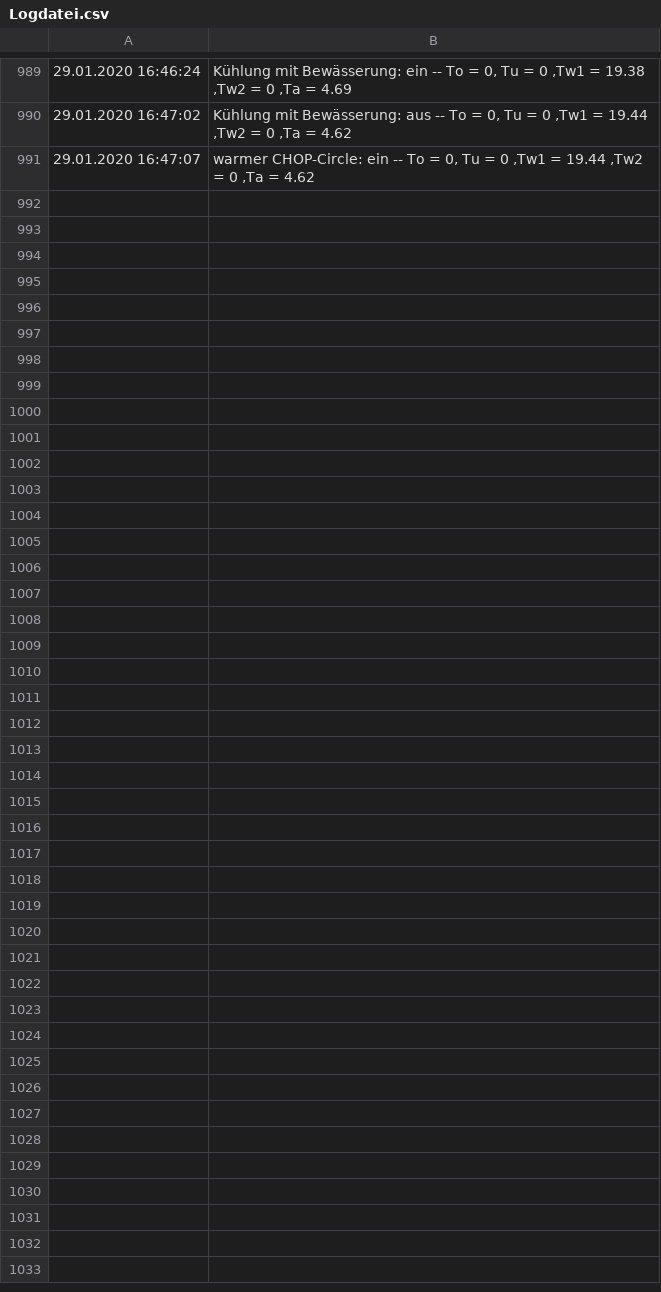
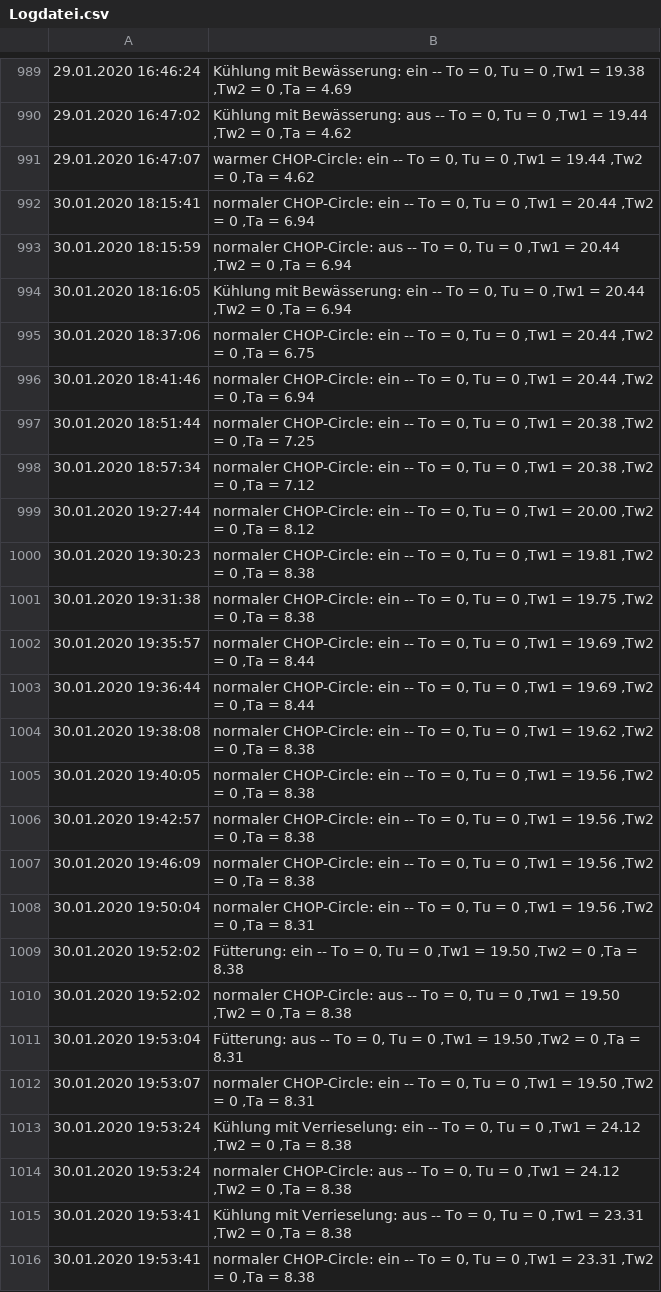
Before and after one commit to Brazzelhuber/Aquaponik_Steuerung, a CSV file: Logdatei.csv, drawn as a sheet; only a part is shown, gaps mark what is left out; the diff names each change by its address in the sheet, - before the commit and + after, or states it on an @@ line.

```diff
--- a/Logdatei.csv
+++ b/Logdatei.csv
+row 992: 30.01.2020 18:15:41 | normaler CHOP-Circle: ein -- To = 0, Tu = 0 ,Tw1 = 20.44 ,Tw2 = 0 ,Ta = 6.94
+row 993: 30.01.2020 18:15:59 | normaler CHOP-Circle: aus -- To = 0, Tu = 0 ,Tw1 = 20.44 ,Tw2 = 0 ,Ta = 6.94
+row 994: 30.01.2020 18:16:05 | Kühlung mit Bewässerung: ein -- To = 0, Tu = 0 ,Tw1 = 20.44 ,Tw2 = 0 ,Ta = 6.94
+row 995: 30.01.2020 18:37:06 | normaler CHOP-Circle: ein -- To = 0, Tu = 0 ,Tw1 = 20.44 ,Tw2 = 0 ,Ta = 6.75
+row 996: 30.01.2020 18:41:46 | normaler CHOP-Circle: ein -- To = 0, Tu = 0 ,Tw1 = 20.44 ,Tw2 = 0 ,Ta = 6.94
+row 997: 30.01.2020 18:51:44 | normaler CHOP-Circle: ein -- To = 0, Tu = 0 ,Tw1 = 20.38 ,Tw2 = 0 ,Ta = 7.25
+row 998: 30.01.2020 18:57:34 | normaler CHOP-Circle: ein -- To = 0, Tu = 0 ,Tw1 = 20.38 ,Tw2 = 0 ,Ta = 7.12
+row 999: 30.01.2020 19:27:44 | normaler CHOP-Circle: ein -- To = 0, Tu = 0 ,Tw1 = 20.00 ,Tw2 = 0 ,Ta = 8.12
+row 1000: 30.01.2020 19:30:23 | normaler CHOP-Circle: ein -- To = 0, Tu = 0 ,Tw1 = 19.81 ,Tw2 = 0 ,Ta = 8.38
+row 1001: 30.01.2020 19:31:38 | normaler CHOP-Circle: ein -- To = 0, Tu = 0 ,Tw1 = 19.75 ,Tw2 = 0 ,Ta = 8.38
+row 1002: 30.01.2020 19:35:57 | normaler CHOP-Circle: ein -- To = 0, Tu = 0 ,Tw1 = 19.69 ,Tw2 = 0 ,Ta = 8.44
+row 1003: 30.01.2020 19:36:44 | normaler CHOP-Circle: ein -- To = 0, Tu = 0 ,Tw1 = 19.69 ,Tw2 = 0 ,Ta = 8.44
+row 1004: 30.01.2020 19:38:08 | normaler CHOP-Circle: ein -- To = 0, Tu = 0 ,Tw1 = 19.62 ,Tw2 = 0 ,Ta = 8.38
+row 1005: 30.01.2020 19:40:05 | normaler CHOP-Circle: ein -- To = 0, Tu = 0 ,Tw1 = 19.56 ,Tw2 = 0 ,Ta = 8.38
+row 1006: 30.01.2020 19:42:57 | normaler CHOP-Circle: ein -- To = 0, Tu = 0 ,Tw1 = 19.56 ,Tw2 = 0 ,Ta = 8.38
+row 1007: 30.01.2020 19:46:09 | normaler CHOP-Circle: ein -- To = 0, Tu = 0 ,Tw1 = 19.56 ,Tw2 = 0 ,Ta = 8.38
+row 1008: 30.01.2020 19:50:04 | normaler CHOP-Circle: ein -- To = 0, Tu = 0 ,Tw1 = 19.56 ,Tw2 = 0 ,Ta = 8.31
+row 1009: 30.01.2020 19:52:02 | Fütterung: ein -- To = 0, Tu = 0 ,Tw1 = 19.50 ,Tw2 = 0 ,Ta = 8.38
+row 1010: 30.01.2020 19:52:02 | normaler CHOP-Circle: aus -- To = 0, Tu = 0 ,Tw1 = 19.50 ,Tw2 = 0 ,Ta = 8.38
+row 1011: 30.01.2020 19:53:04 | Fütterung: aus -- To = 0, Tu = 0 ,Tw1 = 19.50 ,Tw2 = 0 ,Ta = 8.31
+row 1012: 30.01.2020 19:53:07 | normaler CHOP-Circle: ein -- To = 0, Tu = 0 ,Tw1 = 19.50 ,Tw2 = 0 ,Ta = 8.31
+row 1013: 30.01.2020 19:53:24 | Kühlung mit Verrieselung: ein -- To = 0, Tu = 0 ,Tw1 = 24.12 ,Tw2 = 0 ,Ta = 8.38
+row 1014: 30.01.2020 19:53:24 | normaler CHOP-Circle: aus -- To = 0, Tu = 0 ,Tw1 = 24.12 ,Tw2 = 0 ,Ta = 8.38
+row 1015: 30.01.2020 19:53:41 | Kühlung mit Verrieselung: aus -- To = 0, Tu = 0 ,Tw1 = 23.31 ,Tw2 = 0 ,Ta = 8.38
+row 1016: 30.01.2020 19:53:41 | normaler CHOP-Circle: ein -- To = 0, Tu = 0 ,Tw1 = 23.31 ,Tw2 = 0 ,Ta = 8.38
```
Also changed, not shown: DLI_Eichen.csv, Lichtdaten1.csv, 11 other files.
